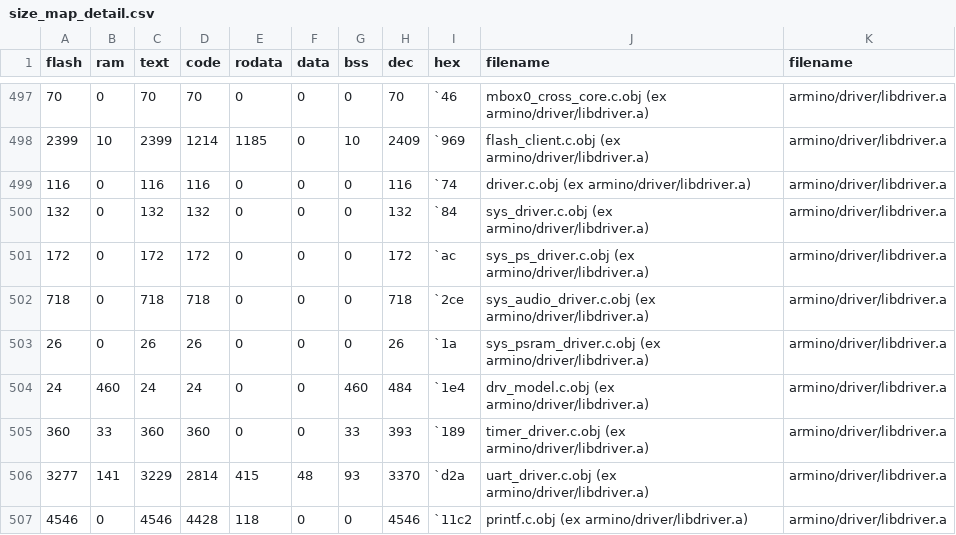
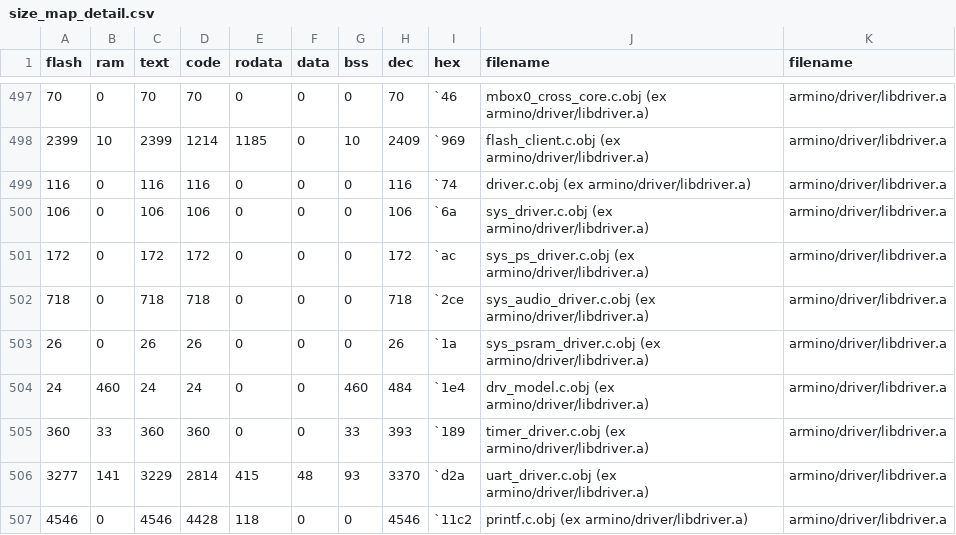
Before and after one commit to HugoSeo/AI_desktop_Tuya_wukong, a CSV file: output/1.0.0/debug/bk7258_ap/size_map_detail.csv, drawn as a sheet; only a part is shown, gaps mark what is left out; the diff covers the shown part only.

```diff
--- a/output/1.0.0/debug/bk7258_ap/size_map_detail.csv
+++ b/output/1.0.0/debug/bk7258_ap/size_map_detail.csv
@@ -499,3 +499,3 @@ flash,ram,text,code,rodata,data,bss,dec,hex,filename,filename
 116,0,116,116,0,0,0,116,`74,driver.c.obj (ex armino/driver/libdriver.a),armino/driver/libdriver.a
-132,0,132,132,0,0,0,132,`84,sys_driver.c.obj (ex armino/driver/libdriver.a),armino/driver/libdriver.a
+106,0,106,106,0,0,0,106,`6a,sys_driver.c.obj (ex armino/driver/libdriver.a),armino/driver/libdriver.a
 172,0,172,172,0,0,0,172,`ac,sys_ps_driver.c.obj (ex armino/driver/libdriver.a),armino/driver/libdriver.a
```
Also changed, not shown: 7 added rows, 6 removed rows and 25 edited cells elsewhere in this file, output/1.0.0/debug/bk7258_ap/size_map_total.csv, 21 other files.
